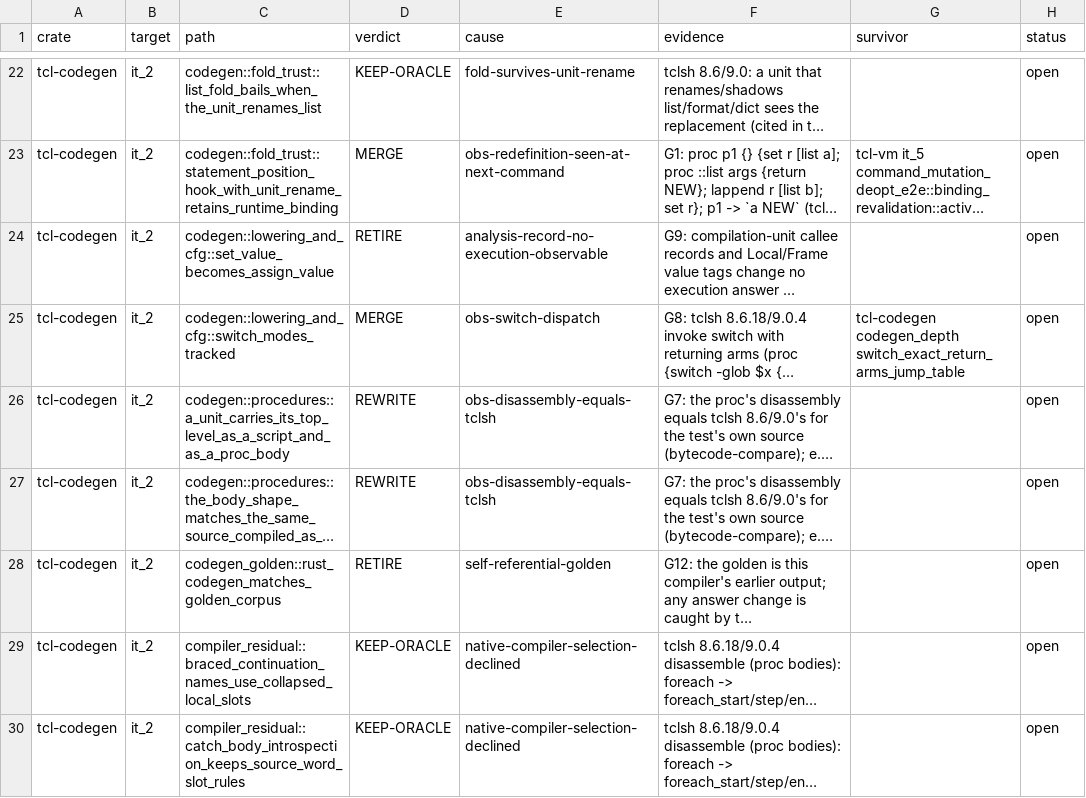
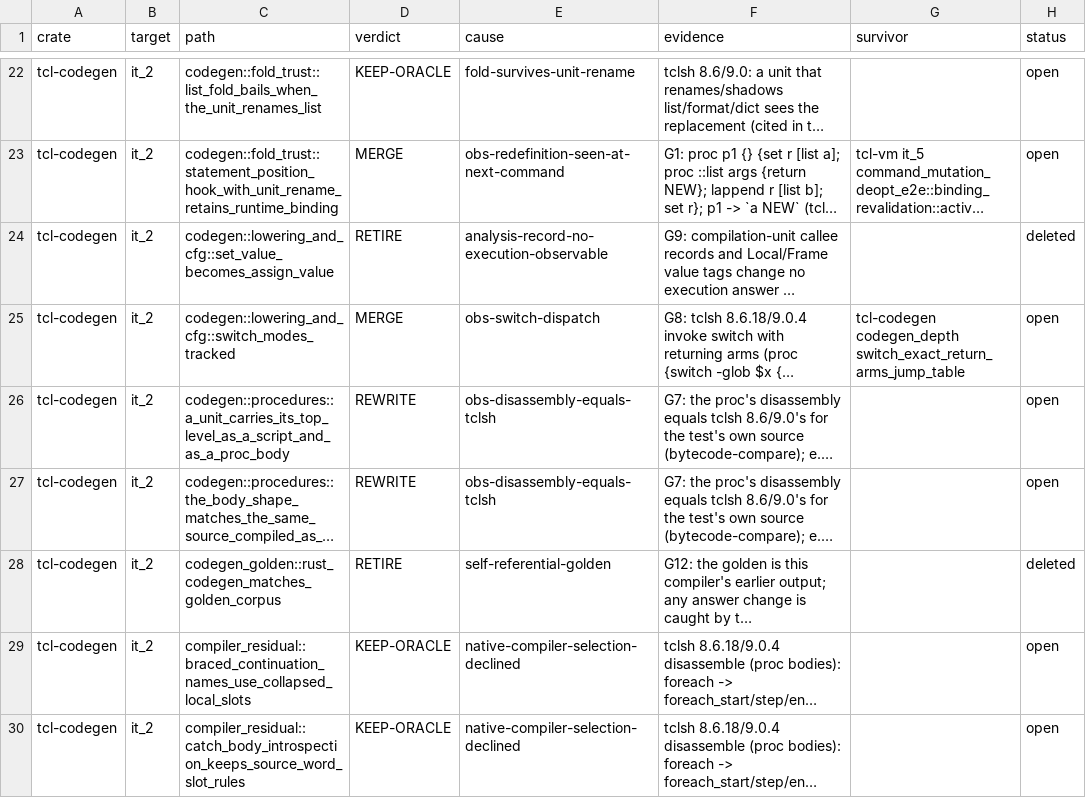
Before and after one commit to bitwisecook/tcl-lsp, a TSV file: docs/work/test-scrub/ledger/execution.tsv, drawn as a sheet; only a part is shown, gaps mark what is left out; long unchanged cells end in …; the diff covers the shown part only; the diff names each change by its address in the sheet, - before the commit and + after, or states it on an @@ line.

```diff
--- a/docs/work/test-scrub/ledger/execution.tsv
+++ b/docs/work/test-scrub/ledger/execution.tsv
-H24 (status): open
+H24 (status): deleted
-H28 (status): open
+H28 (status): deleted
```
Also changed, not shown: 6 edited cells elsewhere in this file, 9 other files.
